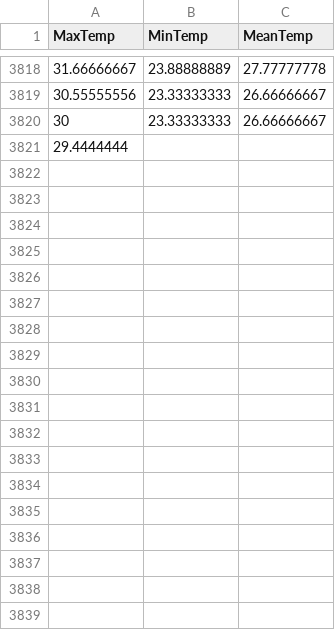
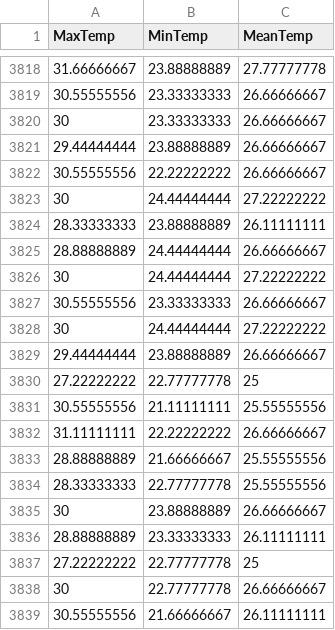
Before and after one commit to KAEVO/GolangMachineLearning, a CSV file: datasets/the_WWT_weather_10k_dataset.csv, drawn as a sheet; only a part is shown, gaps mark what is left out; the diff covers the shown part only.

Commit message:
updated video

```diff
--- a/datasets/the_WWT_weather_10k_dataset.csv
+++ b/datasets/the_WWT_weather_10k_dataset.csv
@@ -3820,2 +3820,20 @@ MaxTemp,MinTemp,MeanTemp
 30,23.33333333,26.66666667
-29.4444444
+29.44444444,23.88888889,26.66666667
+30.55555556,22.22222222,26.66666667
+30,24.44444444,27.22222222
+28.33333333,23.88888889,26.11111111
+28.88888889,24.44444444,26.66666667
+30,24.44444444,27.22222222
+30.55555556,23.33333333,26.66666667
+30,24.44444444,27.22222222
+29.44444444,23.88888889,26.66666667
+27.22222222,22.77777778,25
+30.55555556,21.11111111,25.55555556
+31.11111111,22.22222222,26.66666667
+28.88888889,21.66666667,25.55555556
+28.33333333,22.77777778,25.55555556
+30,23.88888889,26.66666667
+28.88888889,23.33333333,26.11111111
+27.22222222,22.77777778,25
+30,22.77777778,26.66666667
+30.55555556,21.66666667,26.11111111
```
Also changed, not shown: 24 added rows elsewhere in this file.
